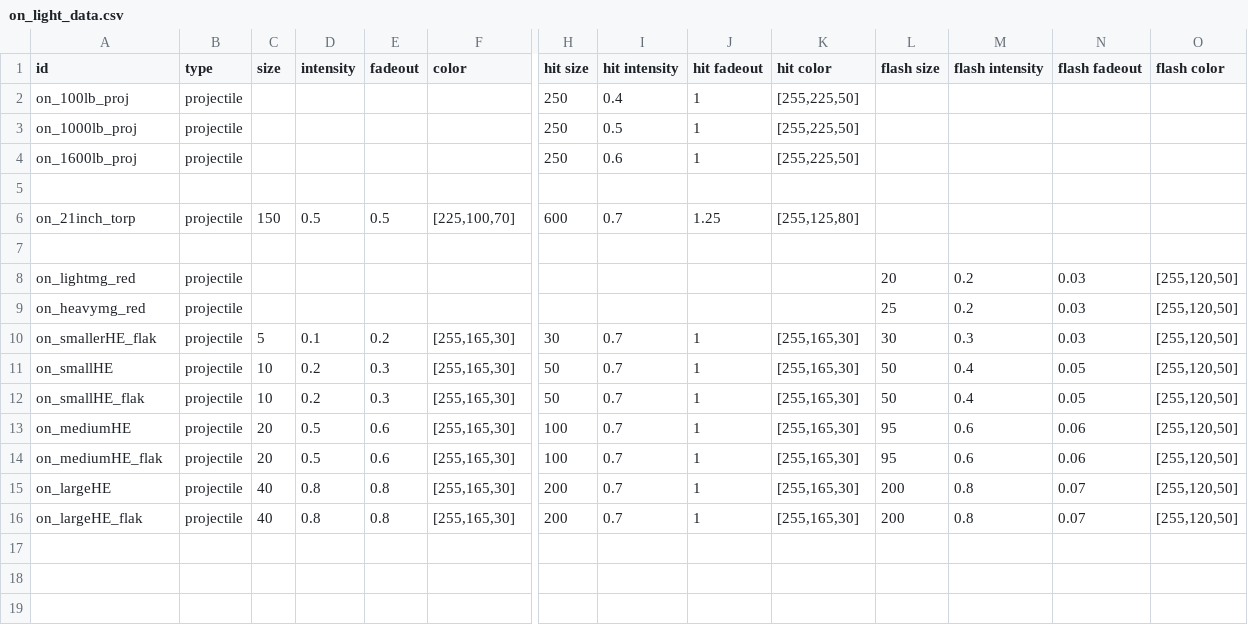
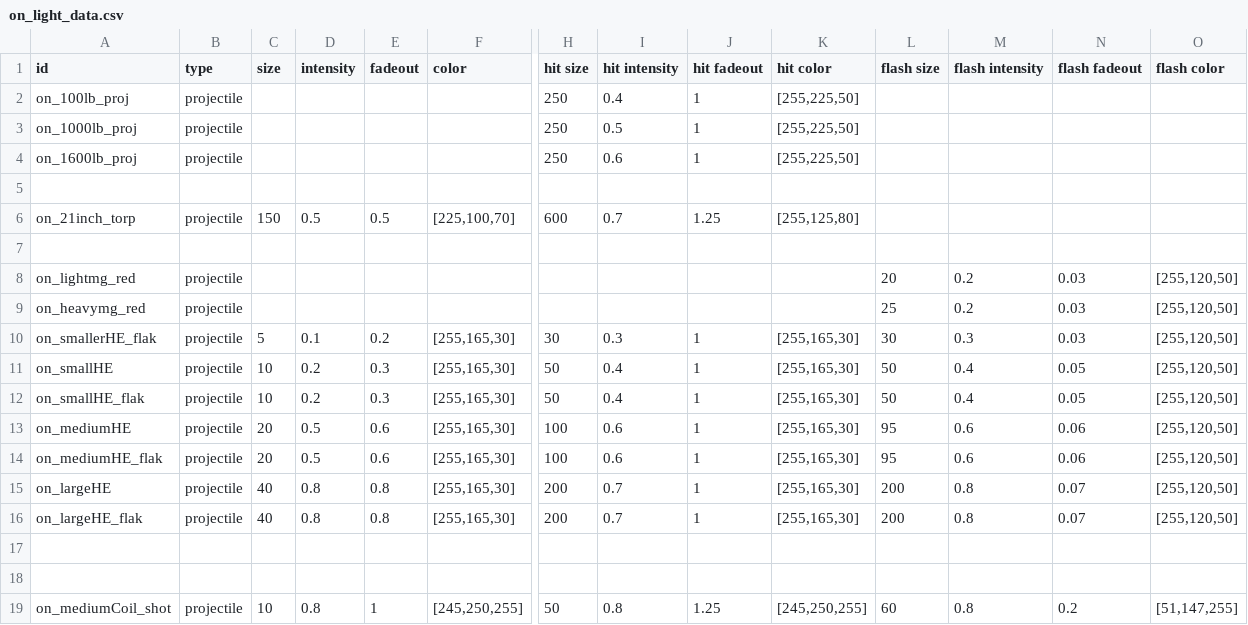
Before and after one commit to OfflcerSam/NavalSector, a CSV file: data/lights/on_light_data.csv, drawn as a sheet; only a part is shown, gaps mark what is left out; rows hold the shown columns only; the diff names each change by its address in the sheet, - before the commit and + after, or states it on an @@ line.

```diff
--- a/data/lights/on_light_data.csv
+++ b/data/lights/on_light_data.csv
-I10 (hit intensity): 0.7
+I10 (hit intensity): 0.3
-I11:I12 (hit intensity): 0.7
+I11:I12 (hit intensity): 0.4
-I13:I14 (hit intensity): 0.7
+I13:I14 (hit intensity): 0.6
+row 17: (empty)
+row 18: (empty)
+row 19: on_mediumCoil_shot | projectile | 10 | 0.8 | 1 | [245,250,255] | 50 | 0.8 | 1.25 | [245,250,255] | 60 | 0.8 | 0.2 | [51,147,255]
```
Also changed, not shown: data/strings/descriptions.csv, data/weapons/weapon_data.csv, 8 other files.
